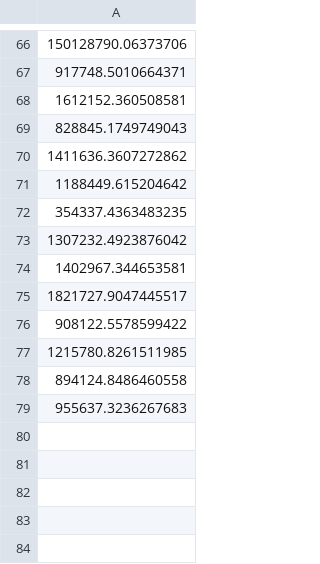
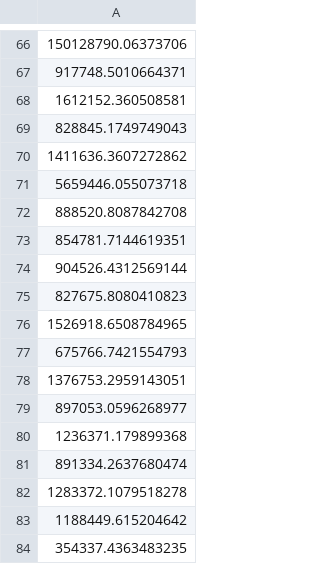
Before and after one commit to jannis-bolzern/movebank-ssf-homerange, a CSV file: data/output_wiltshire.csv, drawn as a sheet; only a part is shown, gaps mark what is left out; the shorter side is filled out with more unchanged rows; the diff names each change by its address in the sheet, - before the commit and + after, or states it on an @@ line.

```diff
--- a/data/output_wiltshire.csv
+++ b/data/output_wiltshire.csv
+row 71: 5659446.055073718
+row 72: 888520.8087842708
+row 73: 854781.7144619351
+row 74: 904526.4312569144
+row 75: 827675.8080410823
+row 76: 1526918.6508784965
+row 77: 675766.7421554793
+row 78: 1376753.2959143051
+row 79: 897053.0596268977
+row 80: 1236371.179899368
+row 81: 891334.2637680474
+row 82: 1283372.1079518278
```
Also changed, not shown: 4 other files.
